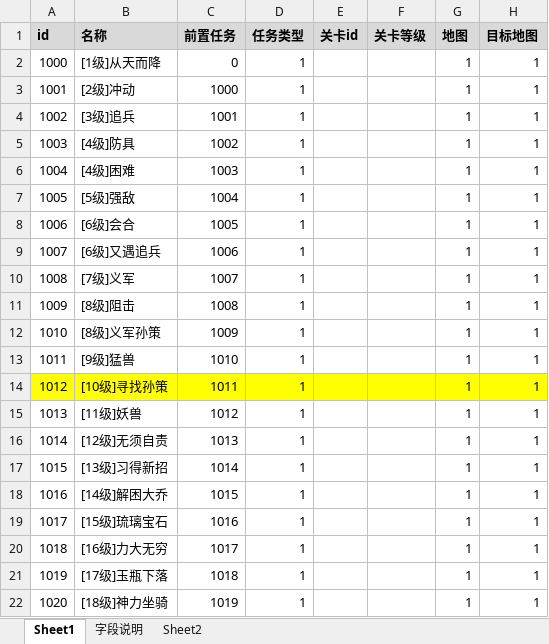
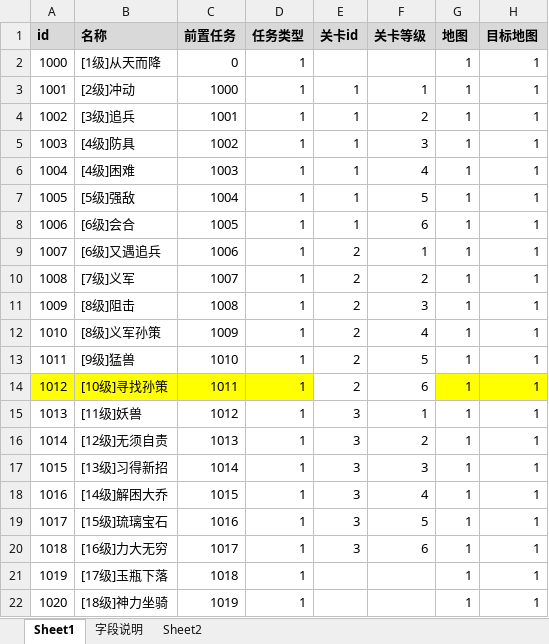
Before and after one commit to Klanly/BWM, an Excel workbook: doc/table/任务表.xlsx, sheet Sheet1, drawn as a sheet; only a part is shown; values as stored, in another font and other column widths than the file's, no borders; the diff names each change by its address in the sheet, - before the commit and + after, or states it on an @@ line.

```diff
--- a/doc/table/任务表.xlsx (sheet Sheet1)
+++ b/doc/table/任务表.xlsx (sheet Sheet1)
-E3:E8 (关卡id): (empty)
+E3:E8 (关卡id): 1
-F3 (关卡等级): (empty)
+F3 (关卡等级): 1
-F4 (关卡等级): (empty)
+F4 (关卡等级): 2
-F5 (关卡等级): (empty)
+F5 (关卡等级): 3
-F6 (关卡等级): (empty)
+F6 (关卡等级): 4
-F7 (关卡等级): (empty)
+F7 (关卡等级): 5
-F8 (关卡等级): (empty)
+F8 (关卡等级): 6
-E9:E14 (关卡id): (empty)
+E9:E14 (关卡id): 2
-F9 (关卡等级): (empty)
+F9 (关卡等级): 1
-F10 (关卡等级): (empty)
+F10 (关卡等级): 2
-F11 (关卡等级): (empty)
+F11 (关卡等级): 3
-F12 (关卡等级): (empty)
+F12 (关卡等级): 4
-F13 (关卡等级): (empty)
+F13 (关卡等级): 5
-E14:F14 fill: #FFFF00
+E14:F14 fill: none
-F14 (关卡等级): (empty)
+F14 (关卡等级): 6
-E15:E20 (关卡id): (empty)
+E15:E20 (关卡id): 3
-F15 (关卡等级): (empty)
+F15 (关卡等级): 1
-F16 (关卡等级): (empty)
+F16 (关卡等级): 2
-F17 (关卡等级): (empty)
+F17 (关卡等级): 3
-F18 (关卡等级): (empty)
+F18 (关卡等级): 4
-F19 (关卡等级): (empty)
+F19 (关卡等级): 5
-F20 (关卡等级): (empty)
+F20 (关卡等级): 6
```
Also changed, not shown: doc/table/关卡表.xlsx.
